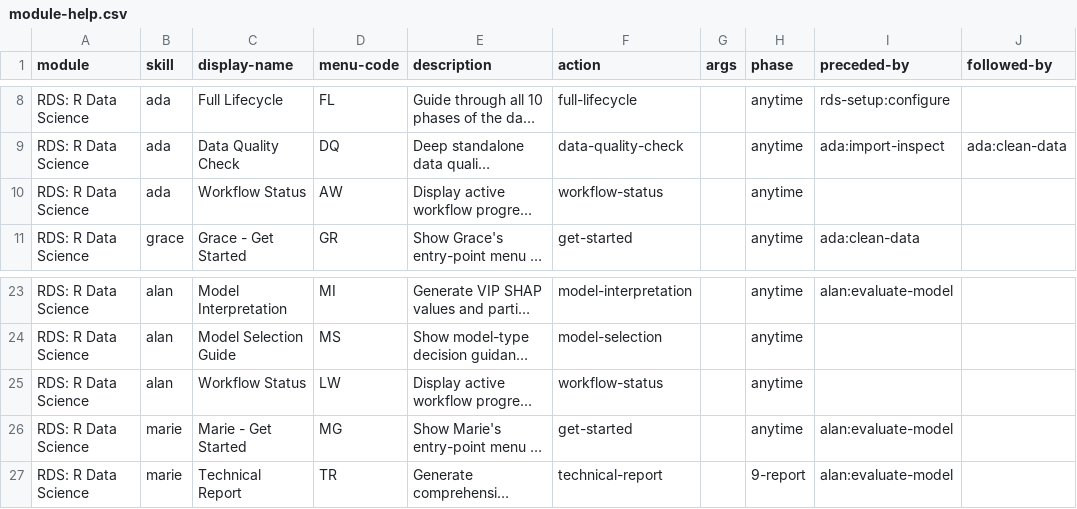
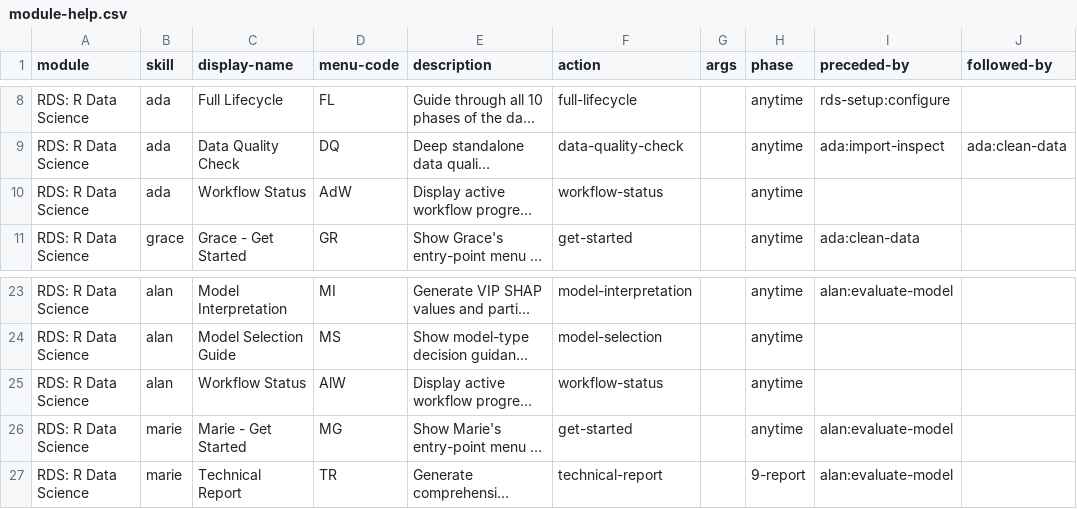
Before and after one commit to GiulSposito/helix-r-science-core, a CSV file: .claude/skills/rds-setup/assets/module-help.csv, drawn as a sheet; only a part is shown, gaps mark what is left out; long unchanged cells end in …; the diff names each change by its address in the sheet, - before the commit and + after, or states it on an @@ line.

```diff
--- a/.claude/skills/rds-setup/assets/module-help.csv
+++ b/.claude/skills/rds-setup/assets/module-help.csv
-D10 (menu-code): AW
+D10 (menu-code): AdW
-D25 (menu-code): LW
+D25 (menu-code): AlW
```
Also changed, not shown: _bmad/module-help.csv, 18 other files.
